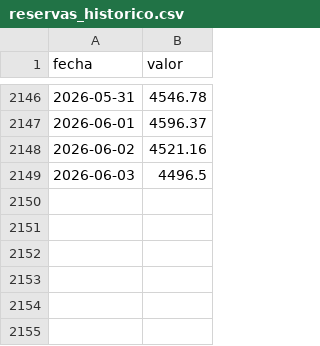
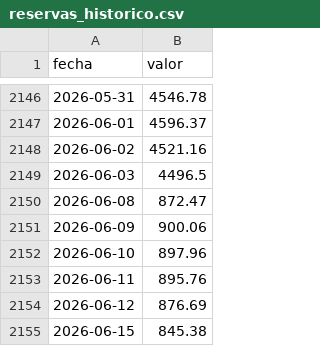
Before and after one commit to mauforonda/indicadores_economicos, a CSV file: bcb/datos/reservas_historico.csv, drawn as a sheet; only a part is shown, gaps mark what is left out.

```diff
--- a/bcb/datos/reservas_historico.csv
+++ b/bcb/datos/reservas_historico.csv
@@ -2149 +2149,7 @@ fecha,valor
 2026-06-03,4496.5
+2026-06-08,872.47
+2026-06-09,900.06
+2026-06-10,897.96
+2026-06-11,895.76
+2026-06-12,876.69
+2026-06-15,845.38
```
Also changed, not shown: bcb/datos/reservas.csv, bcb/datos/reservas_reciente.csv, 1 other file.
